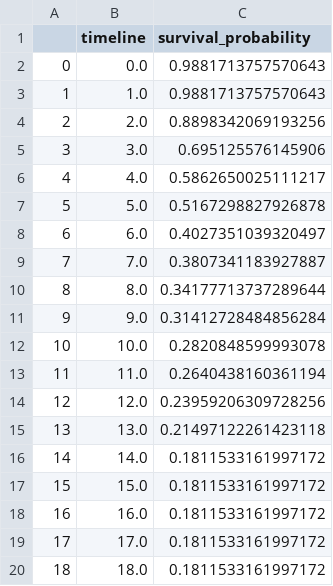
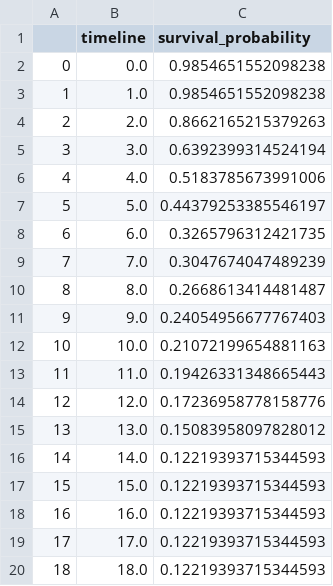
Before and after one commit to ivanglez-6/Survival-Curve-Prediction-for-Breast-Cancer-Patients-Using-Cox-Proportional-Hazards-Model, a CSV file: outputs/predictions/survival_curve_test.csv, drawn as a sheet.

```diff
--- a/outputs/predictions/survival_curve_test.csv
+++ b/outputs/predictions/survival_curve_test.csv
@@ -1,20 +1,20 @@
 ,timeline,survival_probability
-0,0.0,0.9881713757570643
-1,1.0,0.9881713757570643
-2,2.0,0.8898342069193256
-3,3.0,0.695125576145906
-4,4.0,0.5862650025111217
-5,5.0,0.5167298827926878
-6,6.0,0.4027351039320497
-7,7.0,0.3807341183927887
-8,8.0,0.34177713737289644
-9,9.0,0.31412728484856284
-10,10.0,0.2820848599993078
-11,11.0,0.2640438160361194
-12,12.0,0.23959206309728256
-13,13.0,0.21497122261423118
-14,14.0,0.1811533161997172
-15,15.0,0.1811533161997172
-16,16.0,0.1811533161997172
-17,17.0,0.1811533161997172
-18,18.0,0.1811533161997172
+0,0.0,0.9854651552098238
+1,1.0,0.9854651552098238
+2,2.0,0.8662165215379263
+3,3.0,0.6392399314524194
+4,4.0,0.5183785673991006
+5,5.0,0.44379253385546197
+6,6.0,0.3265796312421735
+7,7.0,0.3047674047489239
+8,8.0,0.2668613414481487
+9,9.0,0.24054956677767403
+10,10.0,0.21072199654881163
+11,11.0,0.19426331348665443
+12,12.0,0.17236958778158776
+13,13.0,0.15083958097828012
+14,14.0,0.12219393715344593
+15,15.0,0.12219393715344593
+16,16.0,0.12219393715344593
+17,17.0,0.12219393715344593
+18,18.0,0.12219393715344593
```
Also changed, not shown: 4 other files.
